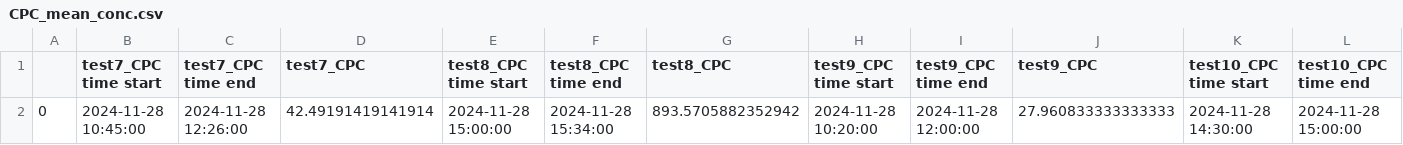
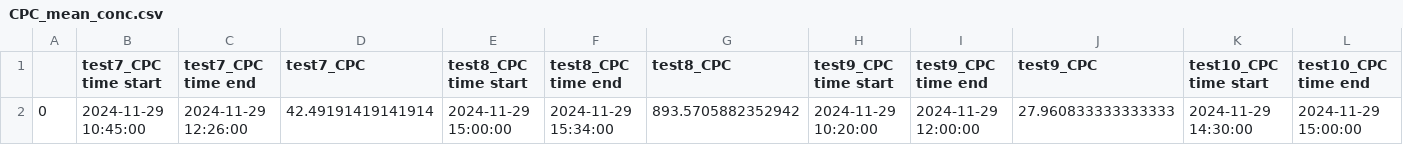
Before and after one commit to Normann25/Master-thesis, a CSV file: CPC_mean_conc.csv, drawn as a sheet; only a part is shown; the diff names each change by its address in the sheet, - before the commit and + after, or states it on an @@ line.

```diff
--- a/CPC_mean_conc.csv
+++ b/CPC_mean_conc.csv
-B2 (test7_CPC time start): 2024-11-28 10:45:00
+B2 (test7_CPC time start): 2024-11-29 10:45:00
-C2 (test7_CPC time end): 2024-11-28 12:26:00
+C2 (test7_CPC time end): 2024-11-29 12:26:00
-E2 (test8_CPC time start): 2024-11-28 15:00:00
+E2 (test8_CPC time start): 2024-11-29 15:00:00
-F2 (test8_CPC time end): 2024-11-28 15:34:00
+F2 (test8_CPC time end): 2024-11-29 15:34:00
-H2 (test9_CPC time start): 2024-11-28 10:20:00
+H2 (test9_CPC time start): 2024-11-29 10:20:00
-I2 (test9_CPC time end): 2024-11-28 12:00:00
+I2 (test9_CPC time end): 2024-11-29 12:00:00
-K2 (test10_CPC time start): 2024-11-28 14:30:00
+K2 (test10_CPC time start): 2024-11-29 14:30:00
-L2 (test10_CPC time end): 2024-11-28 15:00:00
+L2 (test10_CPC time end): 2024-11-29 15:00:00
```
Also changed, not shown: 9 other files.
